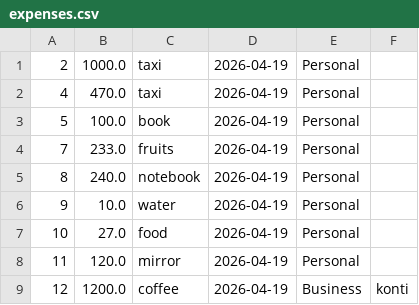
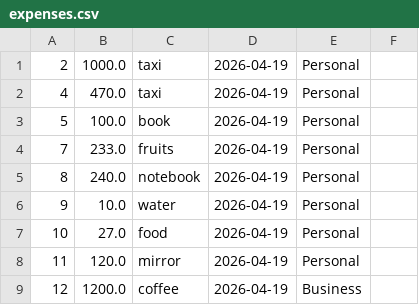
Before and after one commit to essmademm/Expense-Record-Keeper, a CSV file: expenses.csv, drawn as a sheet.

```diff
--- a/expenses.csv
+++ b/expenses.csv
@@ -8,2 +8,2 @@
 11,120.0,mirror,2026-04-19,Personal
-12,1200.0,coffee,2026-04-19,Business,konti
+12,1200.0,coffee,2026-04-19,Business
```
